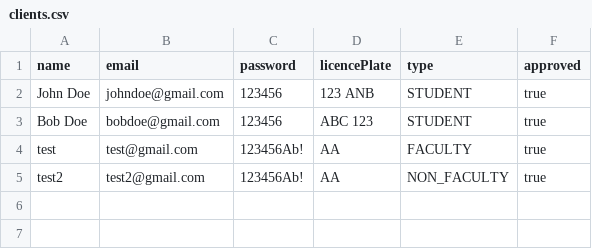
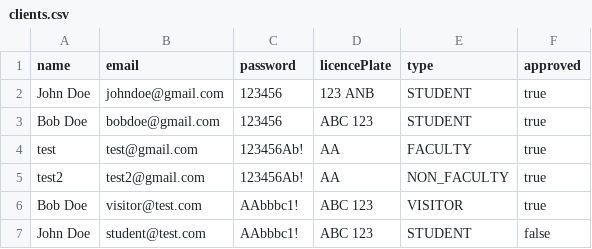
Before and after one commit to f-perna/yorku-parking, a CSV file: data/clients.csv, drawn as a sheet.

```diff
--- a/data/clients.csv
+++ b/data/clients.csv
@@ -5 +5,3 @@ test,test@gmail.com,123456Ab!,AA,FACULTY,true
 test2,test2@gmail.com,123456Ab!,AA,NON_FACULTY,true
+Bob Doe,visitor@test.com,AAbbbc1!,ABC 123,VISITOR,true
+John Doe,student@test.com,AAbbbc1!,ABC 123,STUDENT,false
```
Also changed, not shown: data/bookings.csv, data/parkingSpaces.csv, 1 other file.
